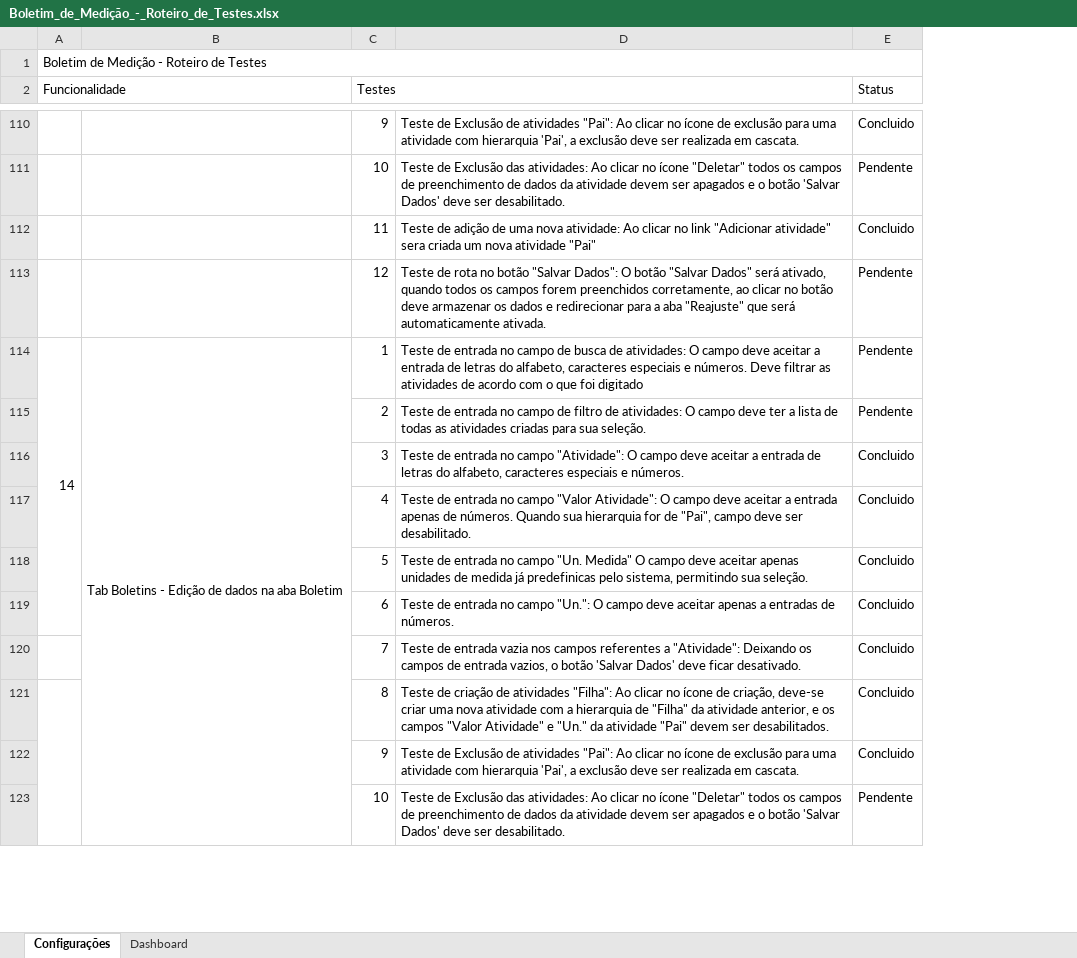
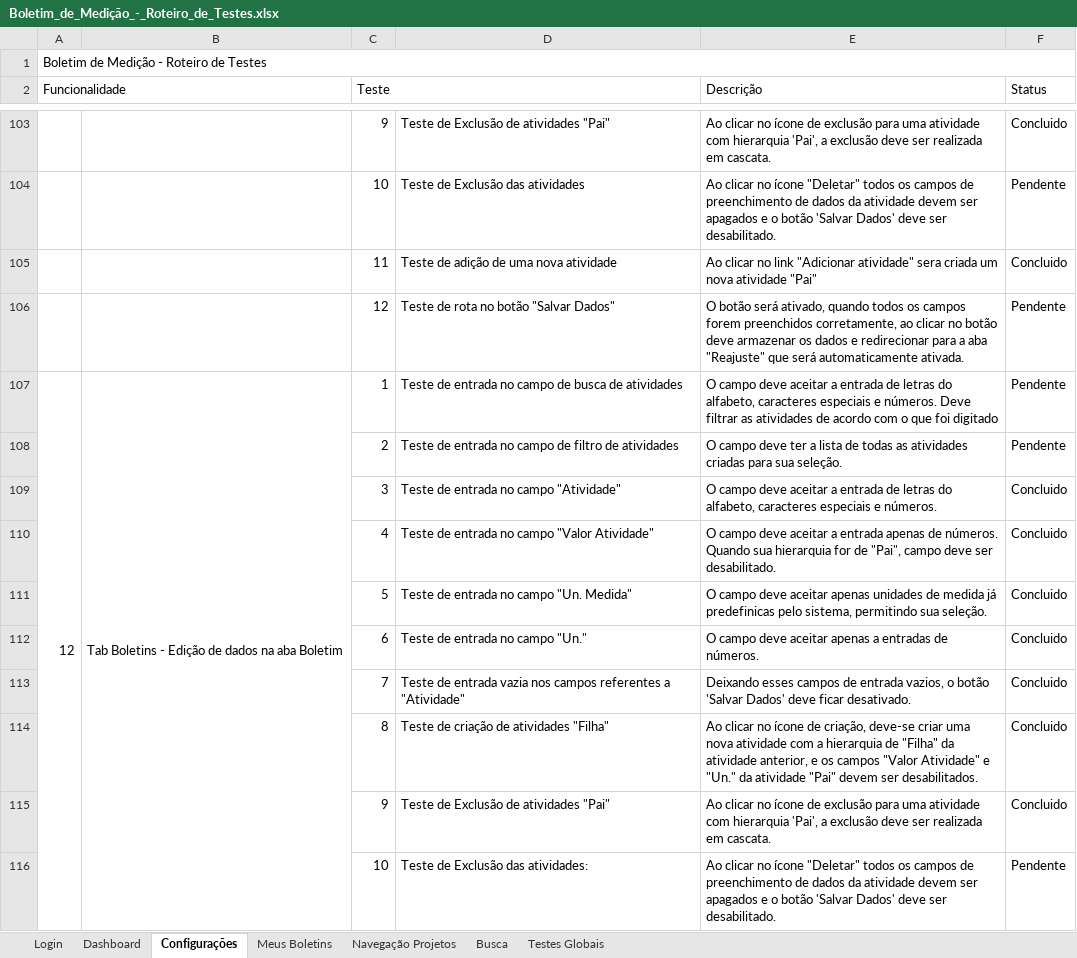
Before and after one commit to LeonardoPassosLeite/taesa-boletimmedicao-xls, an Excel workbook: Boletim_de_Medição_-_Roteiro_de_Testes.xlsx, sheet Configurações, drawn as a sheet; only a part is shown, gaps mark what is left out; values as stored, in another font and other column widths than the file's, no cell formats; removed rows and columns are numbered as before the commit, all else as after; the diff covers the shown part only; the diff names each change by its address in the sheet, - before the commit and + after, or states it on an @@ line.

```diff
--- a/Boletim_de_Medição_-_Roteiro_de_Testes.xlsx (sheet Configurações)
+++ b/Boletim_de_Medição_-_Roteiro_de_Testes.xlsx (sheet Configurações)
+sheet tab: Login
+sheet tab: Meus Boletins
+sheet tab: Navegação Projetos
+sheet tab: Busca
+sheet tab: Testes Globais
@@ sheet tab order changed: Login | Dashboard | Configurações | Meus Boletins | Navegação Projetos | Busca | Testes Globais @@
-column D, rows 110-123: Teste de Exclusão de atividades "Pai": Ao clicar no ícone de exclusão para uma atividade com hierarquia 'Pai', a exclusão deve ser realizada em cascata. | Teste de Exclusão das atividades: Ao clicar no ícone "Deletar" todos os campos de preenchimento de dados da atividade devem ser apagados e o botão 'Salvar Dados' deve ser desabilitado. | Teste de adição de uma nova atividade: Ao clicar no link "Adicionar atividade" sera criada um nova atividade "Pai" | Teste de rota no botão "Salvar Dados": O botão "Salvar Dados" será ativado, quando todos os campos forem preenchidos corretamente, ao clicar no botão deve armazenar os dados e redirecionar para a aba "Reajuste" que será automaticamente ativada. | Teste de entrada no campo de busca de atividades: O campo deve aceitar a entrada de letras do alfabeto, caracteres especiais e números. Deve filtrar as atividades de acordo com o que foi digitado | Teste de entrada no campo de filtro de atividades: O campo deve ter a lista de todas as atividades criadas para sua seleção. | Teste de entrada no campo "Atividade": O campo deve aceitar a entrada de letras do alfabeto, caracteres especiais e números. | Teste de entrada no campo "Valor Atividade": O campo deve aceitar a entrada apenas de números. Quando sua hierarquia for de "Pai", campo deve ser desabilitado. | Teste de entrada no campo "Un. Medida" O campo deve aceitar apenas unidades de medida já predefinicas pelo sistema, permitindo sua seleção. | Teste de entrada no campo "Un.": O campo deve aceitar apenas a entradas de números. | Teste de entrada vazia nos campos referentes a "Atividade": Deixando os campos de entrada vazios, o botão 'Salvar Dados' deve ficar desativado. | Teste de criação de atividades "Filha": Ao clicar no ícone de criação, deve-se criar uma nova atividade com a hierarquia de "Filha" da atividade anterior, e os campos "Valor Atividade" e "Un." da atividade "Pai" devem ser desabilitados. | Teste de Exclusão de atividades "Pai": Ao clicar no ícone de exclusão para uma atividade com hierarquia 'Pai', a exclusão deve ser realizada em cascata. | Teste de Exclusão das atividades: Ao clicar no ícone "Deletar" todos os campos de preenchimento de dados da atividade devem ser apagados e o botão 'Salvar Dados' deve ser desabilitado.
+column D, rows 103-116: Teste de Exclusão de atividades "Pai" | Teste de Exclusão das atividades | Teste de adição de uma nova atividade | Teste de rota no botão "Salvar Dados" | Teste de entrada no campo de busca de atividades | Teste de entrada no campo de filtro de atividades | Teste de entrada no campo "Atividade" | Teste de entrada no campo "Valor Atividade" | Teste de entrada no campo "Un. Medida" | Teste de entrada no campo "Un." | Teste de entrada vazia nos campos referentes a "Atividade" | Teste de criação de atividades "Filha" | Teste de Exclusão de atividades "Pai" | Teste de Exclusão das atividades:
+column E (Descrição), rows 103-116: Ao clicar no ícone de exclusão para uma atividade com hierarquia 'Pai', a exclusão deve ser realizada em cascata. | Ao clicar no ícone "Deletar" todos os campos de preenchimento de dados da atividade devem ser apagados e o botão 'Salvar Dados' deve ser desabilitado. | Ao clicar no link "Adicionar atividade" sera criada um nova atividade "Pai" | O botão será ativado, quando todos os campos forem preenchidos corretamente, ao clicar no botão deve armazenar os dados e redirecionar para a aba "Reajuste" que será automaticamente ativada. | O campo deve aceitar a entrada de letras do alfabeto, caracteres especiais e números. Deve filtrar as atividades de acordo com o que foi digitado | O campo deve ter a lista de todas as atividades criadas para sua seleção. | O campo deve aceitar a entrada de letras do alfabeto, caracteres especiais e números. | O campo deve aceitar a entrada apenas de números. Quando sua hierarquia for de "Pai", campo deve ser desabilitado. | O campo deve aceitar apenas unidades de medida já predefinicas pelo sistema, permitindo sua seleção. | O campo deve aceitar apenas a entradas de números. | Deixando esses campos de entrada vazios, o botão 'Salvar Dados' deve ficar desativado. | Ao clicar no ícone de criação, deve-se criar uma nova atividade com a hierarquia de "Filha" da atividade anterior, e os campos "Valor Atividade" e "Un." da atividade "Pai" devem ser desabilitados. | Ao clicar no ícone de exclusão para uma atividade com hierarquia 'Pai', a exclusão deve ser realizada em cascata. | Ao clicar no ícone "Deletar" todos os campos de preenchimento de dados da atividade devem ser apagados e o botão 'Salvar Dados' deve ser desabilitado.
-C2: Testes
+C2: Teste
-A107 (Funcionalidade): 14
+A107 (Funcionalidade): 12
-A114:A119 merged
+A107:A118 merged
-A121:A131 merged
```
Also changed, not shown: 7 removed rows, 16 edited cells and merged cells elsewhere in this sheet, sheet Dashboard, cell formats, 1 other file.
